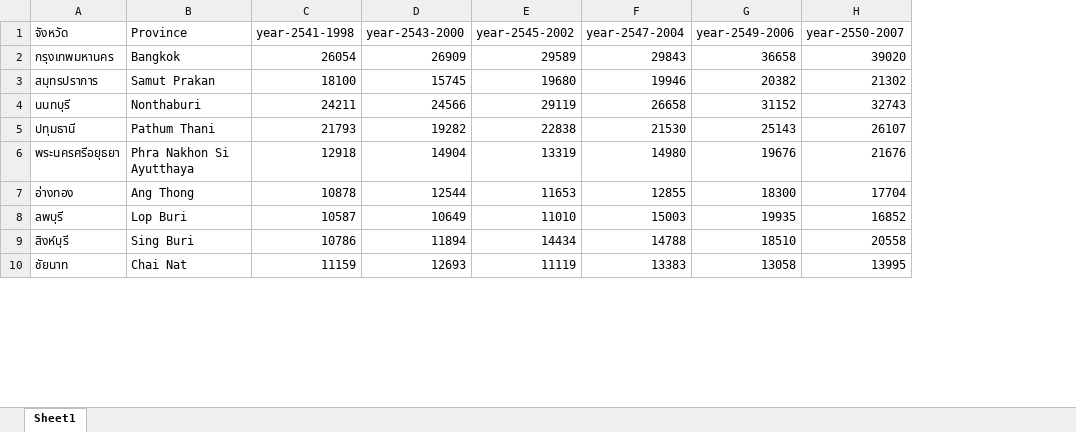
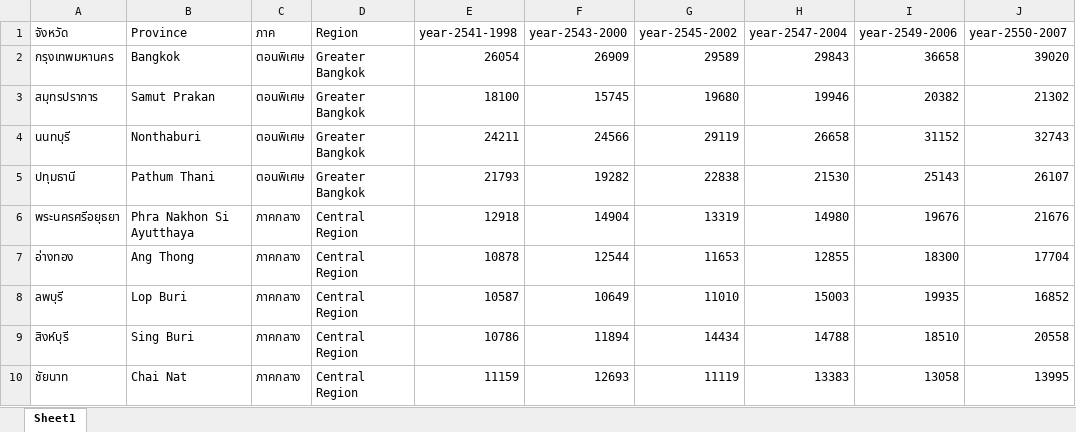
Before and after one commit to jittat/public-cleaned-data, an Excel workbook: average-income-41-58/average-income-41-58-by-provinces.xlsx, sheet Sheet1, drawn as a sheet; only a part is shown; values as stored, in another font and other column widths than the file's, no borders; the diff names each change by its address in the sheet, - before the commit and + after, or states it on an @@ line.

Commit message:
added regions

```diff
--- a/average-income-41-58/average-income-41-58-by-provinces.xlsx (sheet Sheet1)
+++ b/average-income-41-58/average-income-41-58-by-provinces.xlsx (sheet Sheet1)
+column C (ภาค), rows 2-10: ตอนพิเศษ | ตอนพิเศษ | ตอนพิเศษ | ตอนพิเศษ | ภาคกลาง | ภาคกลาง | ภาคกลาง | ภาคกลาง | ภาคกลาง
+column D (Region), rows 2-10: Greater Bangkok | Greater Bangkok | Greater Bangkok | Greater Bangkok | Central Region | Central Region | Central Region | Central Region | Central Region
```
Also changed, not shown: 2 other files.
